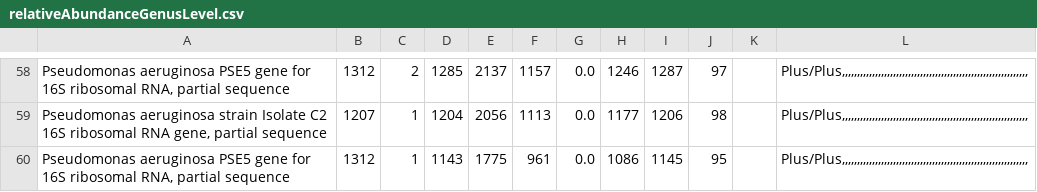
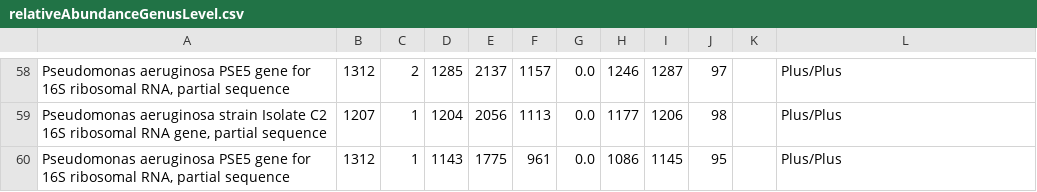
Before and after one commit to saimsouhila-creator/microbial-data-repository-new, a CSV file: relativeAbundanceGenusLevel.csv, drawn as a sheet; only a part is shown, gaps mark what is left out; the diff covers the shown part only; the diff names each change by its address in the sheet, - before the commit and + after, or states it on an @@ line.

```diff
--- a/relativeAbundanceGenusLevel.csv
+++ b/relativeAbundanceGenusLevel.csv
-L58:L60: Plus/Plus,,,,,,,,,,,,,,,,,,,,,,,,,,,,,,,,,,,,,,,,,,,,,,,,,,,,,,,,,,,,,,
+L58:L60: Plus/Plus
```
Also changed, not shown: 56 edited cells elsewhere in this file, relativeAbundanceFamilyLevel.csv, relativeAbundancePhylumLevel.csv, 2 other files.
